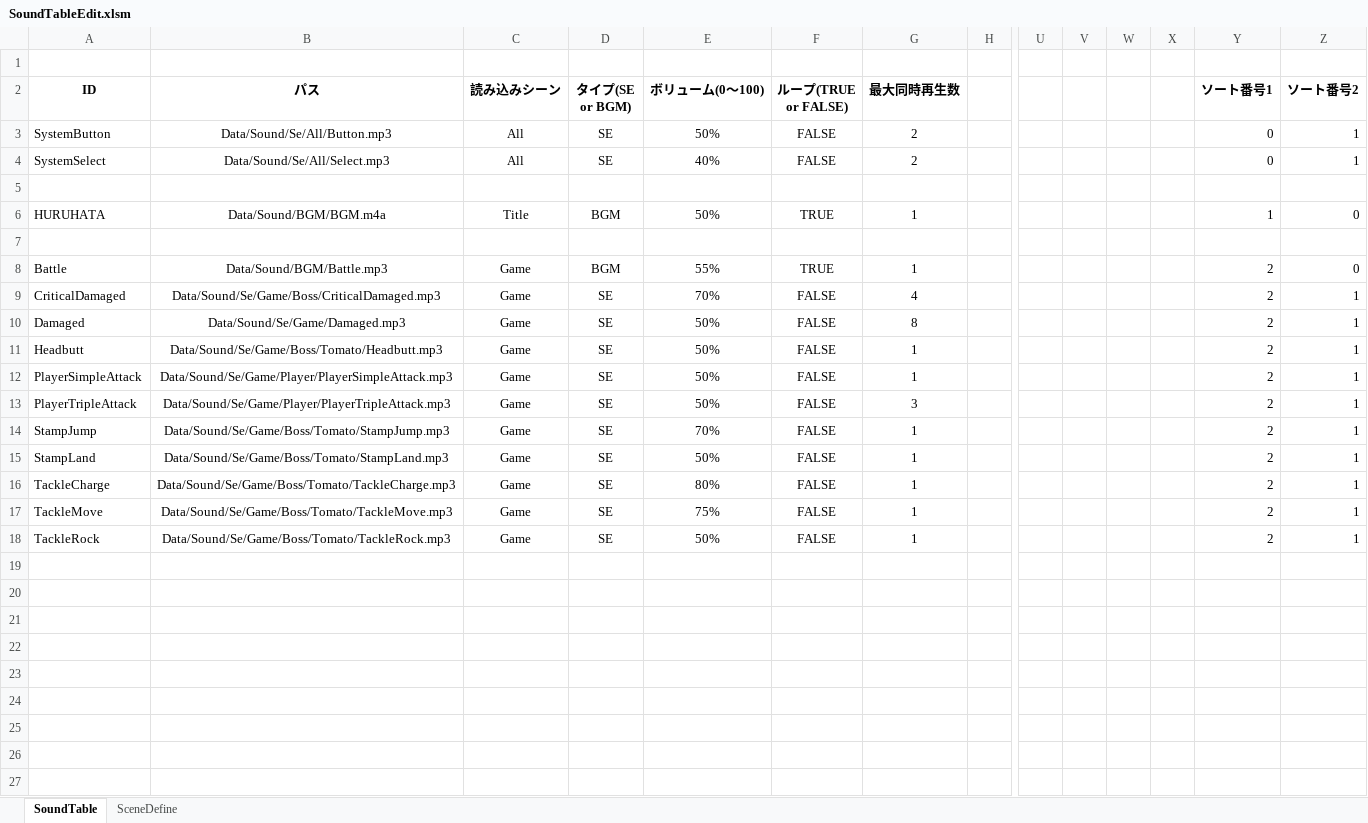
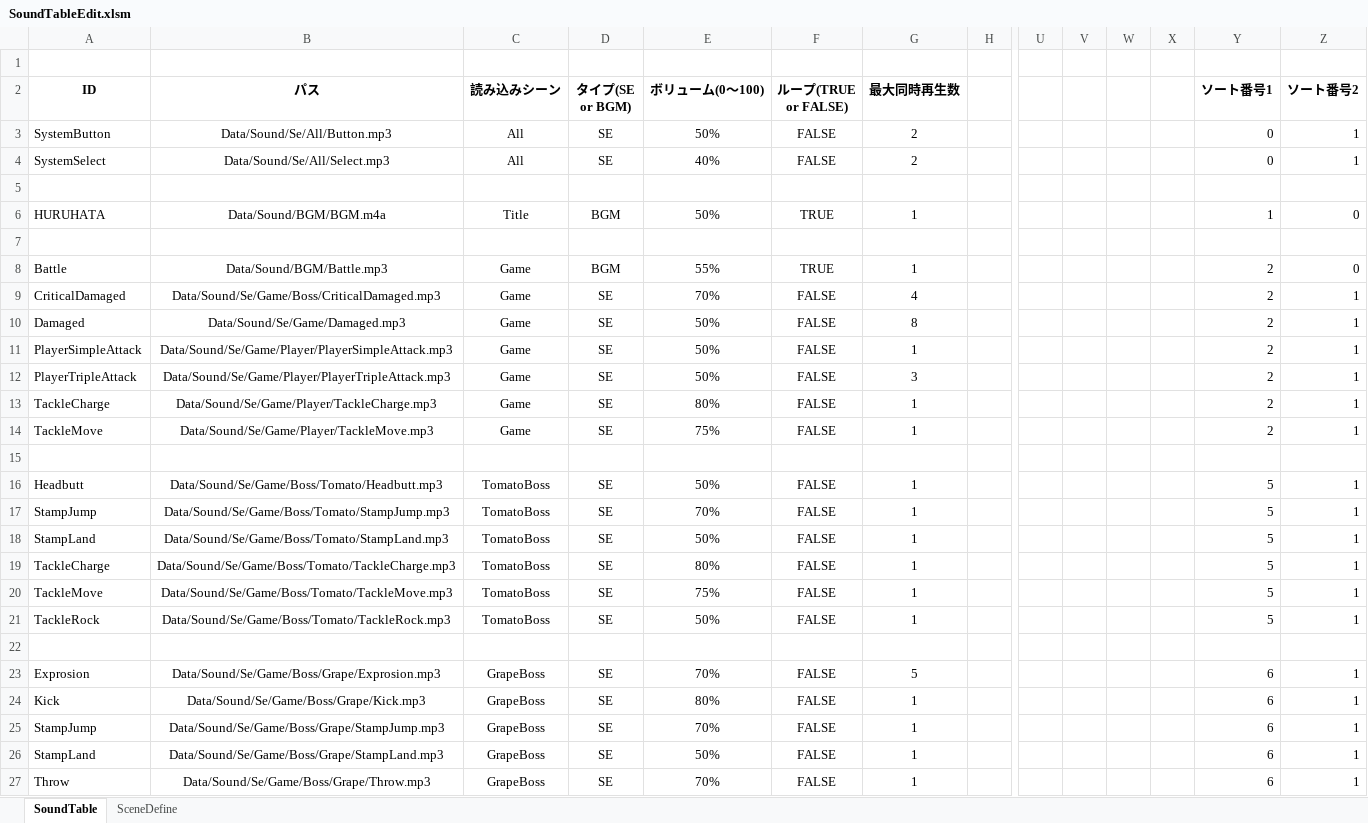
Before and after one commit to Hiro-317/2026_Summer_GameDev, an Excel workbook: Project/Data/Sound/SoundTableEdit.xlsm, sheet SoundTable, drawn as a sheet; only a part is shown, gaps mark what is left out; values as stored, in another font and other column widths than the file's, no borders; charts and pictures not drawn; removed rows and columns are numbered as before the commit, all else as after; rows hold the shown columns only; the diff names each change by its address in the sheet, - before the commit and + after, or states it on an @@ line.

```diff
--- a/Project/Data/Sound/SoundTableEdit.xlsm (sheet SoundTable)
+++ b/Project/Data/Sound/SoundTableEdit.xlsm (sheet SoundTable)
-row 11: Headbutt | Data/Sound/Se/Game/Boss/Tomato/Headbutt.mp3 | Game | SE | 50% | FALSE | 1 |  |  |  |  |  | 2 | 1
+row 13: TackleCharge | Data/Sound/Se/Game/Player/TackleCharge.mp3 | Game | SE | 80% | FALSE | 1 |  |  |  |  |  | 2 | 1
+row 14: TackleMove | Data/Sound/Se/Game/Player/TackleMove.mp3 | Game | SE | 75% | FALSE | 1 |  |  |  |  |  | 2 | 1
+row 15: (empty)
+row 16: Headbutt | Data/Sound/Se/Game/Boss/Tomato/Headbutt.mp3 | TomatoBoss | SE | 50% | FALSE | 1 |  |  |  |  |  | 5 | 1
-C17:C21 (読み込みシーン): Game
+C17:C21 (読み込みシーン): TomatoBoss
-Y17:Y21 (ソート番号1): 2
+Y17:Y21 (ソート番号1): 5
+row 22: (empty)
+row 23: Exprosion | Data/Sound/Se/Game/Boss/Grape/Exprosion.mp3 | GrapeBoss | SE | 70% | FALSE | 5 |  |  |  |  |  | 6 | 1
+row 24: Kick | Data/Sound/Se/Game/Boss/Grape/Kick.mp3 | GrapeBoss | SE | 80% | FALSE | 1 |  |  |  |  |  | 6 | 1
+row 25: StampJump | Data/Sound/Se/Game/Boss/Grape/StampJump.mp3 | GrapeBoss | SE | 70% | FALSE | 1 |  |  |  |  |  | 6 | 1
+row 26: StampLand | Data/Sound/Se/Game/Boss/Grape/StampLand.mp3 | GrapeBoss | SE | 50% | FALSE | 1 |  |  |  |  |  | 6 | 1
+row 27: Throw | Data/Sound/Se/Game/Boss/Grape/Throw.mp3 | GrapeBoss | SE | 70% | FALSE | 1 |  |  |  |  |  | 6 | 1
```
Also changed, not shown: sheet SceneDefine, Project/Data/Parameter/Character/Boss/Grape/_ParameterEdit.xlsm, Project/Data/Parameter/Effect/_ParameterEditFormat.xlsm, 55 other files.
